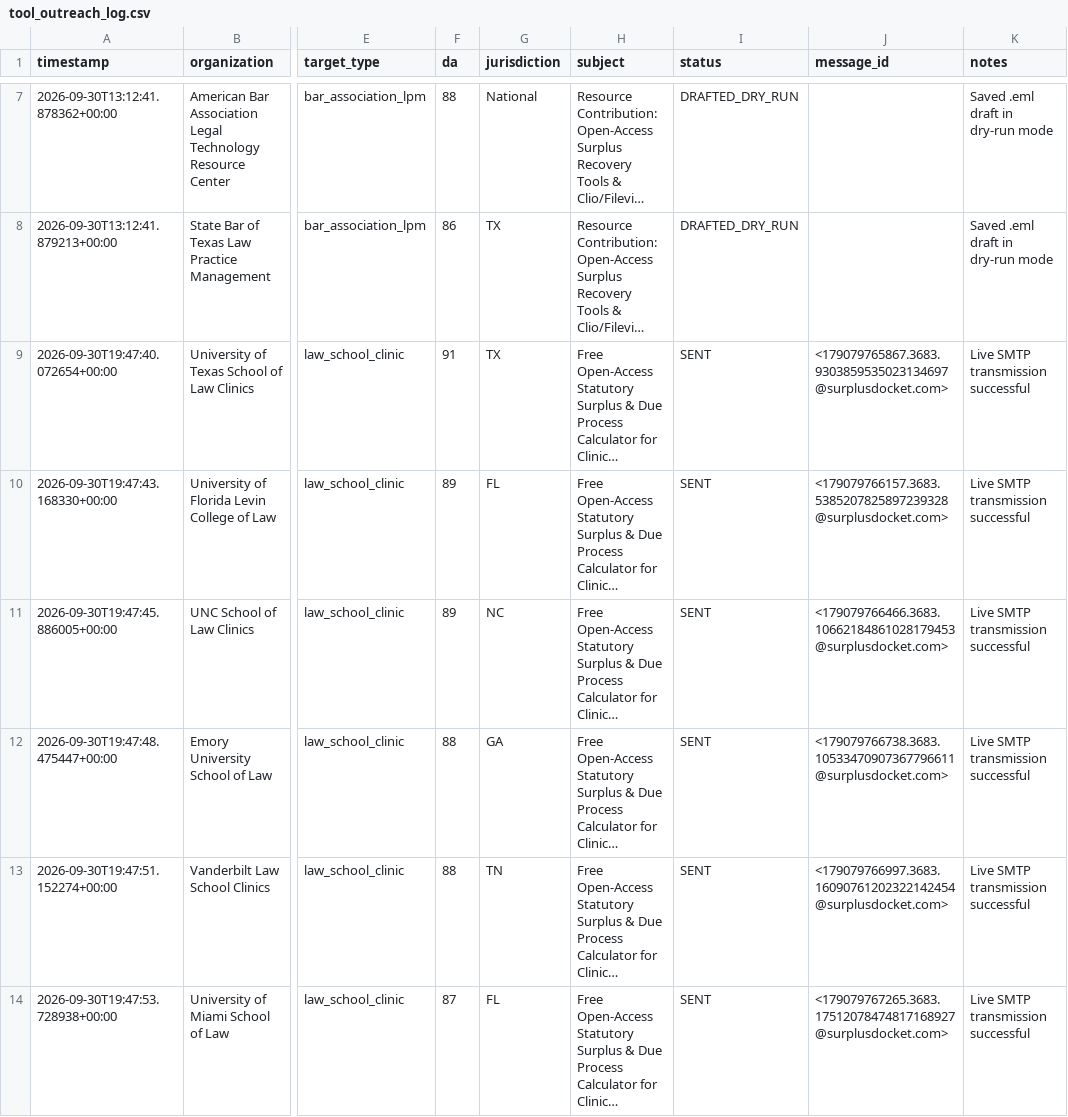
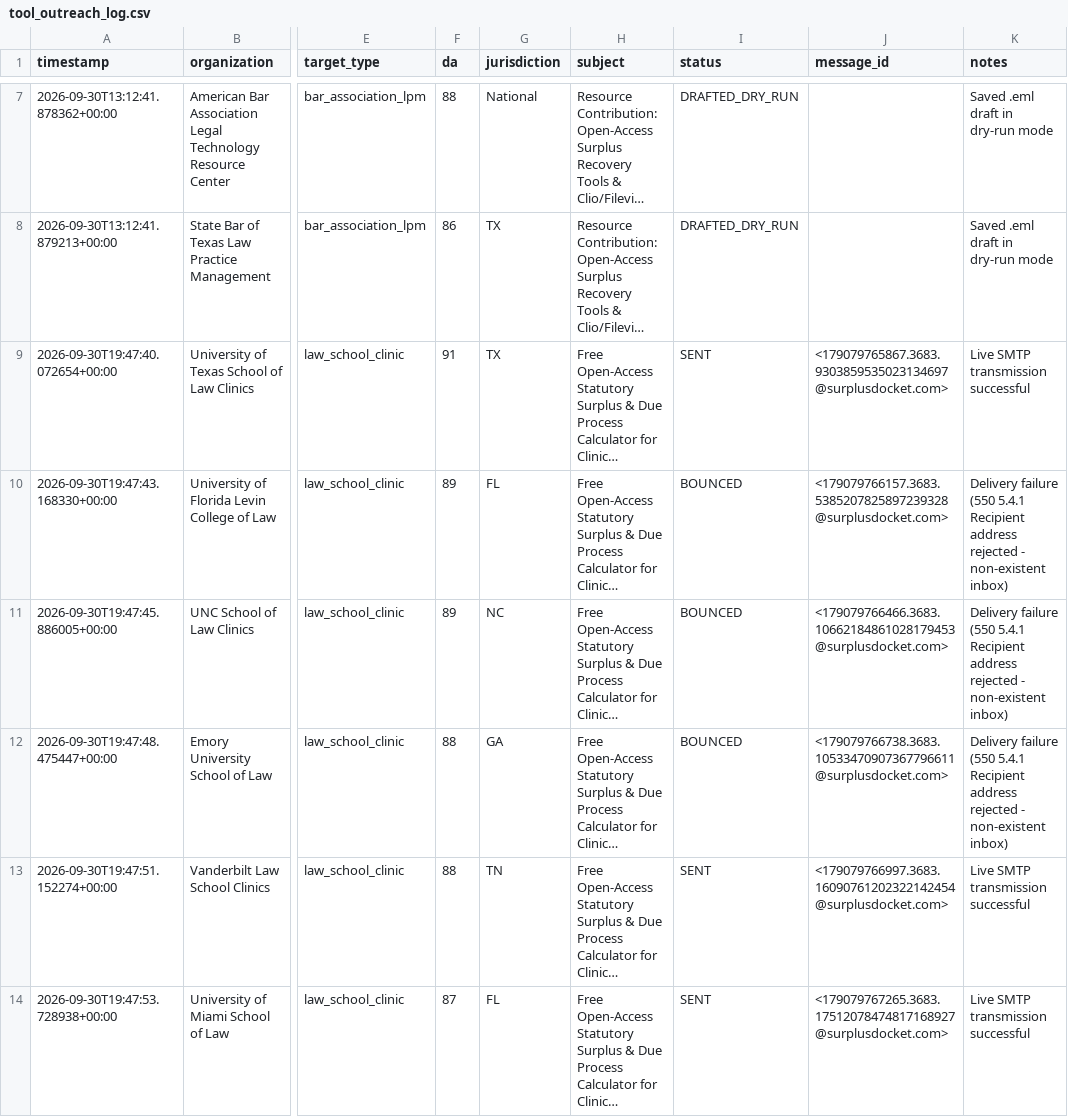
Before and after one commit to daveestaaqui/revenue-engine, a CSV file: marketing/link_building/tool_outreach_log.csv, drawn as a sheet; only a part is shown, gaps mark what is left out; long unchanged cells end in …; the diff names each change by its address in the sheet, - before the commit and + after, or states it on an @@ line.

Commit message:
fix(outreach): enforce Elena Brooks sender consistency, fix SMTP envelope, and blacklist bounced clinic targets
- Blacklist non-existent university clinic inboxes (clinics@law.ufl.edu, law_clinics@unc.edu, lawclinics@emory.edu)
- Use authenticated GMAIL_USER as SMTP envelope sender across all outreach scripts to prevent Gmail from injecting 'Sender: Dave Mahler' or rewriting From headers
- Align workflow and script From/Reply-To headers strictly to Elena Brooks <elena.brooks@surplusdocket.com>
- Remove all remaining hardcoded 'Dave Mahler' and 'david@surplusdocket.com' sender references in outreach drafting scripts

```diff
--- a/marketing/link_building/tool_outreach_log.csv
+++ b/marketing/link_building/tool_outreach_log.csv
-I10:I12 (status): SENT
+I10:I12 (status): BOUNCED
-K10:K12 (notes): Live SMTP transmission successful
+K10:K12 (notes): Delivery failure (550 5.4.1 Recipient address rejected - non-existent inbox)
```
Also changed, not shown: marketing/link_building/tool_outreach_targets.csv, 10 other files.
